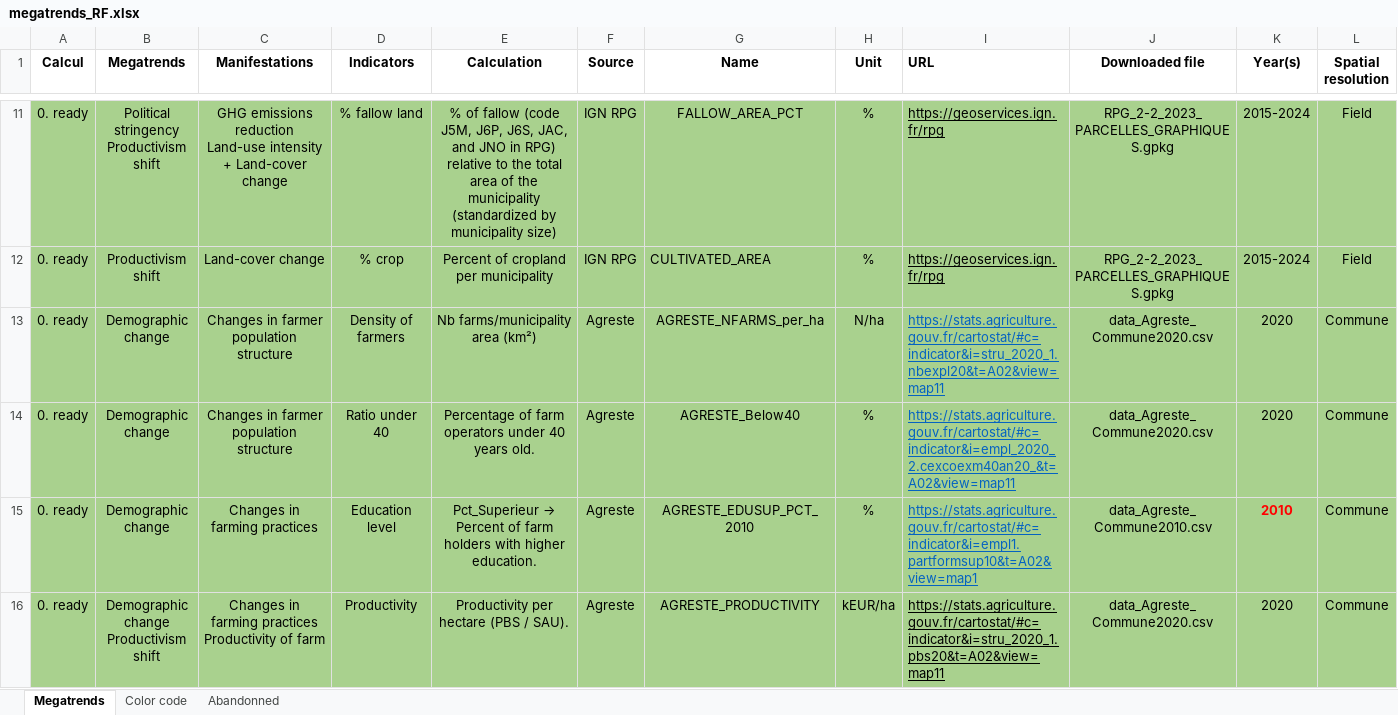
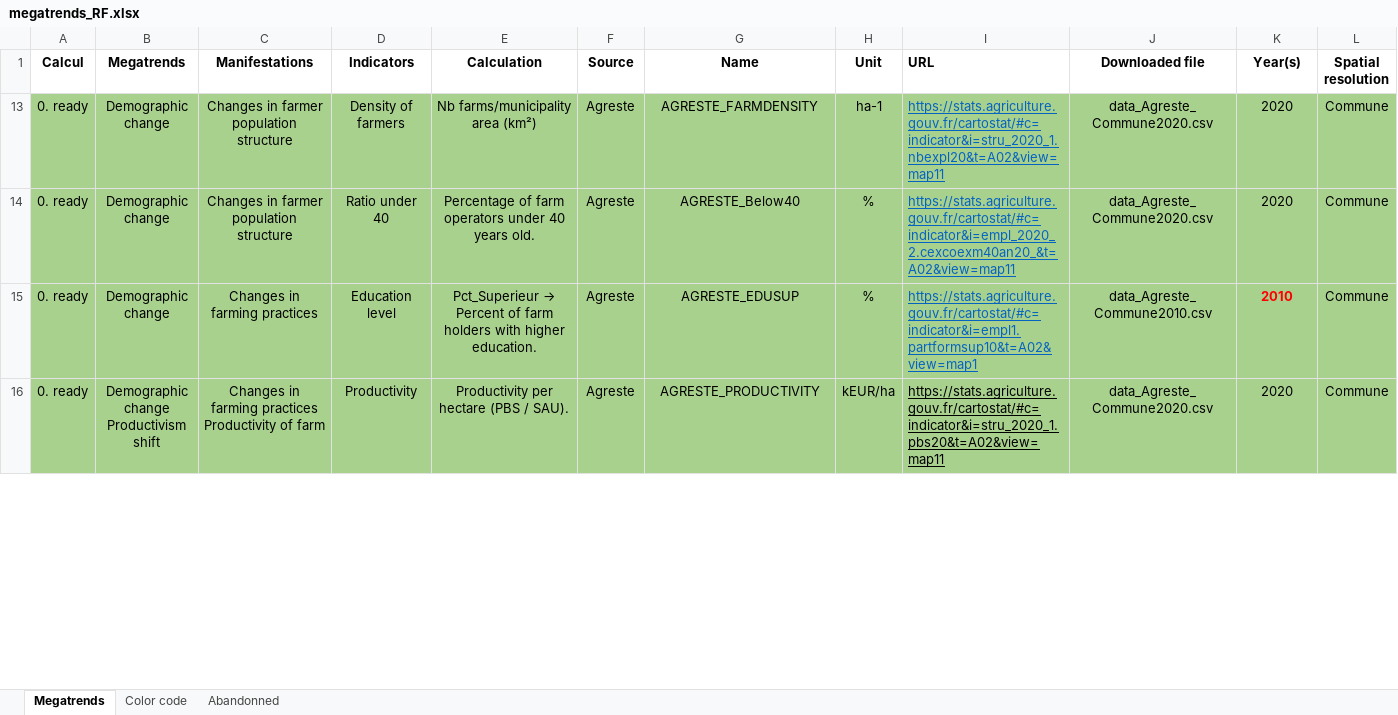
Before and after one commit to rfrelat/megatrends, an Excel workbook: progress/megatrends_RF.xlsx, sheet Megatrends, drawn as a sheet; only a part is shown, gaps mark what is left out; values as stored, in another font and other column widths than the file's, no borders; removed rows and columns are numbered as before the commit, all else as after; rows hold the shown columns only; ↵ is a line break in a cell; the diff covers the shown part only; the diff names each change by its address in the sheet, - before the commit and + after, or states it on an @@ line.

Commit message:
update agreste data

```diff
--- a/progress/megatrends_RF.xlsx (sheet Megatrends)
+++ b/progress/megatrends_RF.xlsx (sheet Megatrends)
@@ row 11 hidden: 0. ready | Political stringency ↵ Productivism shift | GHG emissions reduction ↵ Land-use intensity + Land-cover change | % fallow land | % of fallow (code J5M, J6P, J6S, JAC, and JNO in RPG) relative to the total area of the municipality (standardized by municipality size) | IGN RPG | FALLOW_AREA_PCT | % | https://geoservices.ign.fr/rpg | RPG_2-2_2023_PARCELLES_GRAPHIQUES.gpkg | 2015-2024 | Field @@
@@ row 12 hidden: 0. ready | Productivism shift | Land-cover change | % crop | Percent of cropland per municipality | IGN RPG | CULTIVATED_AREA | % | https://geoservices.ign.fr/rpg | RPG_2-2_2023_PARCELLES_GRAPHIQUES.gpkg | 2015-2024 | Field @@
-G13 (Name): AGRESTE_NFARMS_per_ha
+G13 (Name): AGRESTE_FARMDENSITY
-H13 (Unit): N/ha
+H13 (Unit): ha-1
-G15 (Name): AGRESTE_EDUSUP_PCT_2010
+G15 (Name): AGRESTE_EDUSUP
```
Also changed, not shown: 2 added rows, 14 removed rows, 45 hidden or unhidden rows, 12 edited cells and cell formats elsewhere in this sheet, hidden cells, 47 other files.
